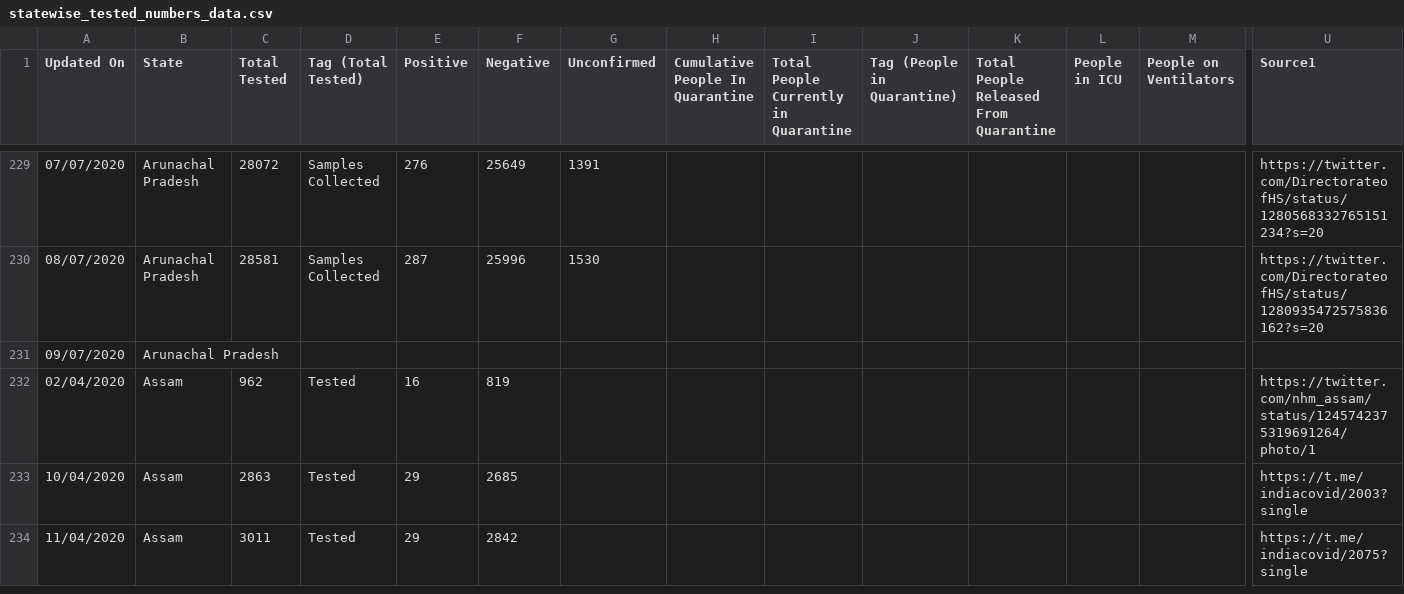
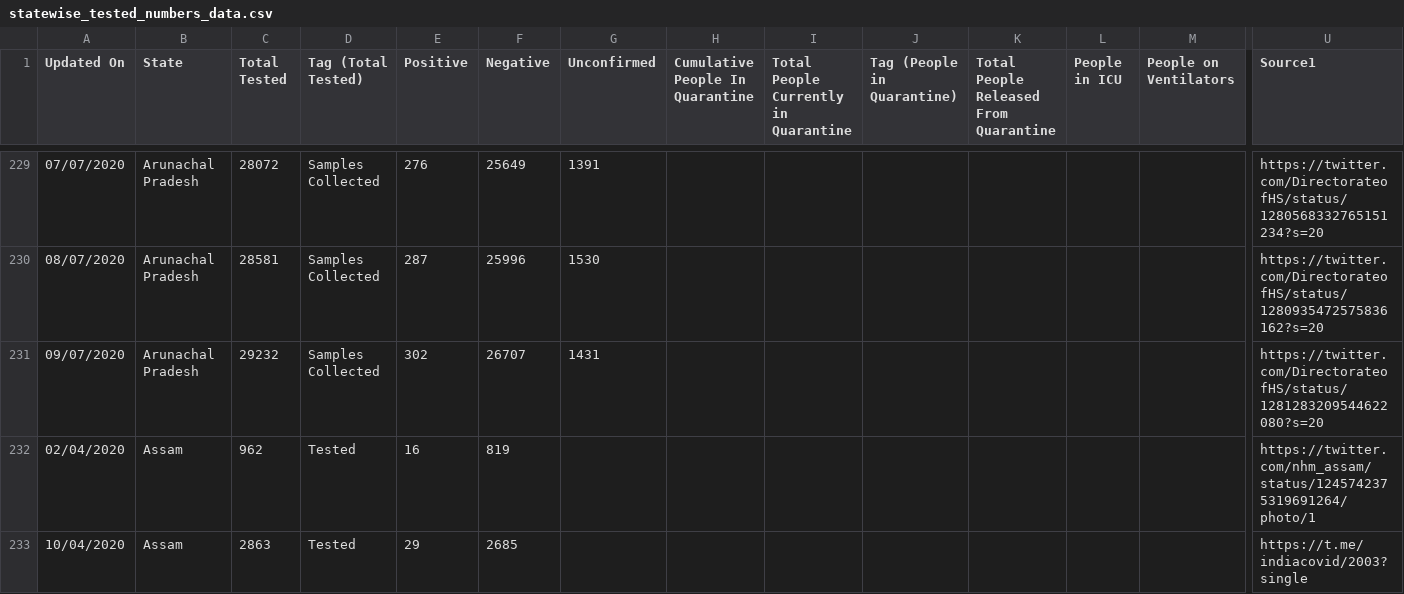
Before and after one commit to maaz619/api, a CSV file: csv/2020-07-09/statewise_tested_numbers_data.csv, drawn as a sheet; only a part is shown, gaps mark what is left out; the shorter side is filled out with more unchanged rows; removed rows and columns are numbered as before the commit, all else as after; rows hold the shown columns only; the diff names each change by its address in the sheet, - before the commit and + after, or states it on an @@ line.

```diff
--- a/csv/2020-07-09/statewise_tested_numbers_data.csv
+++ b/csv/2020-07-09/statewise_tested_numbers_data.csv
-row 231: 09/07/2020 | Arunachal Pradesh
+row 231: 09/07/2020 | Arunachal Pradesh | 29232 | Samples Collected | 302 | 26707 | 1431 |  |  |  |  |  |  | https://twitter.com/DirectorateofHS/status/1281283209544622080?s=20
```
Also changed, not shown: csv/2020-07-09/state_wise_daily.csv, csv/latest/state_wise_daily.csv, 50 other files.
